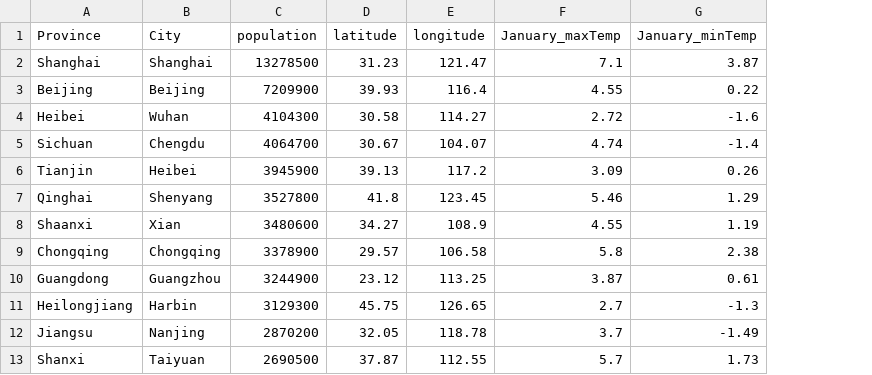
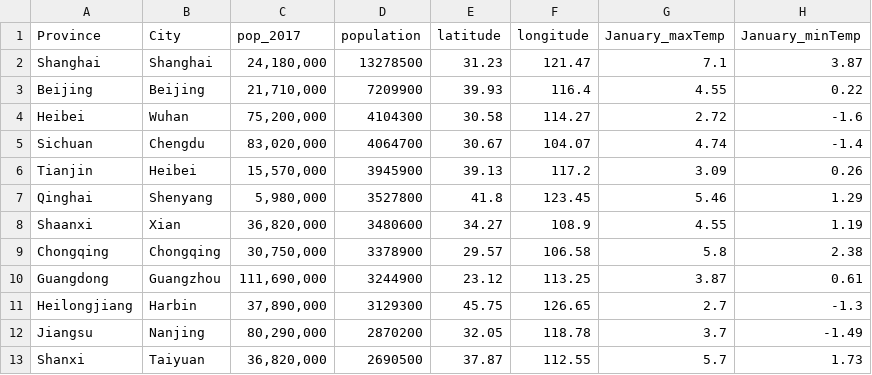
Before and after one commit to maru25-alt/Data, a CSV file: task1_dataset1.csv, drawn as a sheet; only a part is shown; the diff names each change by its address in the sheet, - before the commit and + after, or states it on an @@ line.

Commit message:
Update task1_dataset1.csv

```diff
--- a/task1_dataset1.csv
+++ b/task1_dataset1.csv
+column C (pop_2017), rows 2-13: 24,180,000 | 21,710,000 | 75,200,000 | 83,020,000 | 15,570,000 | 5,980,000 | 36,820,000 | 30,750,000 | 111,690,000 | 37,890,000 | 80,290,000 | 36,820,000
```
